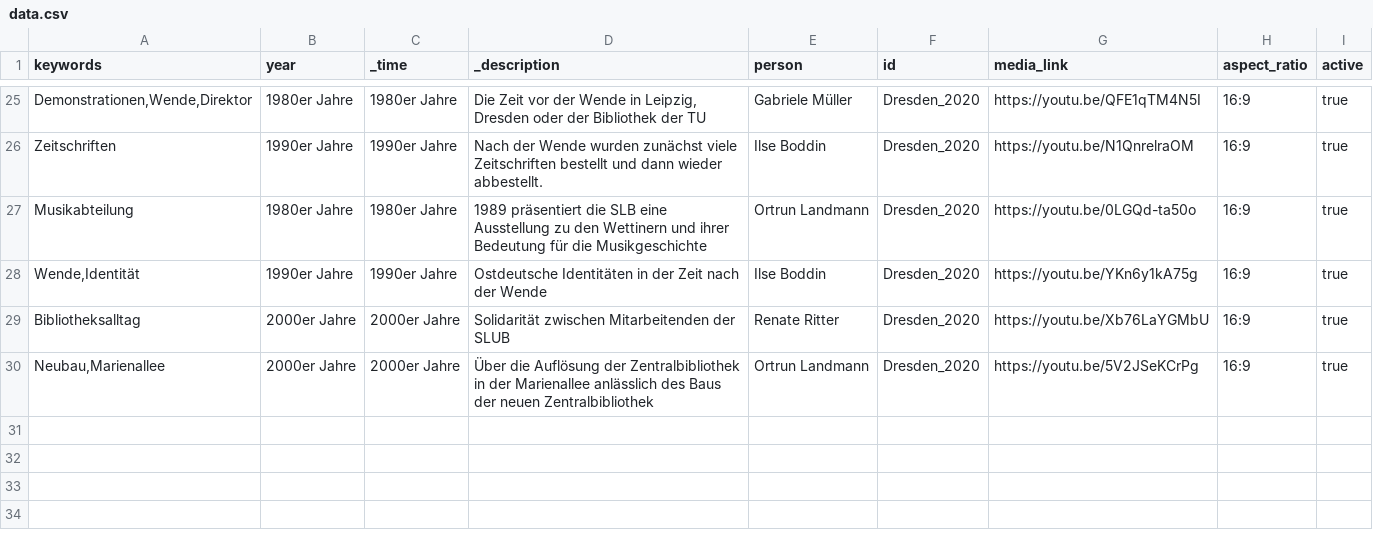
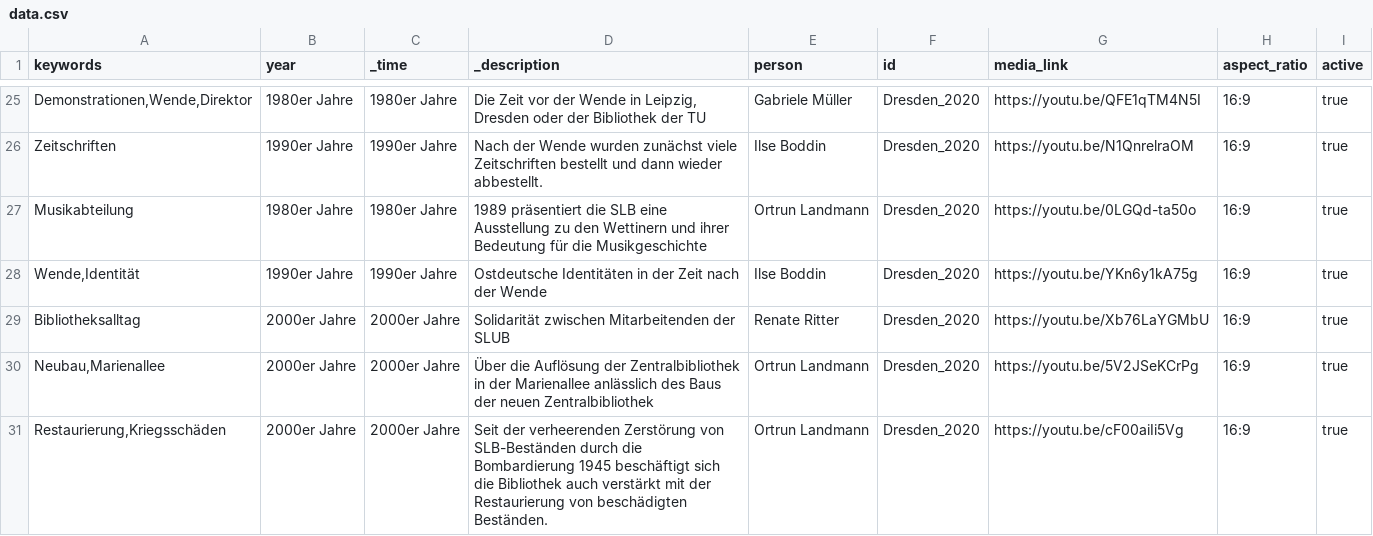
Before and after one commit to robertcornelisschuppe/Erinnerungen-an-die-SLB, a CSV file: data.csv, drawn as a sheet; only a part is shown, gaps mark what is left out; the diff names each change by its address in the sheet, - before the commit and + after, or states it on an @@ line.

Commit message:
Update data.csv

```diff
--- a/data.csv
+++ b/data.csv
+row 31: Restaurierung,Kriegsschäden | 2000er Jahre | 2000er Jahre | Seit der verheerenden Zerstörung von SLB-Beständen durch die Bombardierung 1945 beschäftigt sich die Bibliothek auch verstärkt mit der Restaurierung von beschädigten Beständen. | Ortrun Landmann | Dresden_2020 | https://youtu.be/cF00aiIi5Vg | 16:9 | true
```
